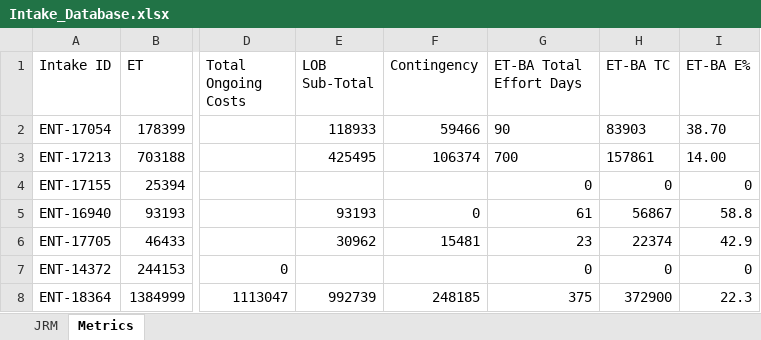
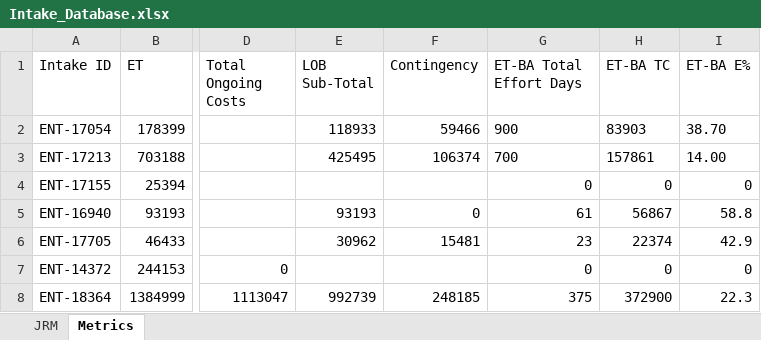
Before and after one commit to Parthiv18/intake, an Excel workbook: Intake_Database.xlsx, sheet Metrics, drawn as a sheet; only a part is shown, gaps mark what is left out; values as stored, in another font and other column widths than the file's, no borders; the diff names each change by its address in the sheet, - before the commit and + after, or states it on an @@ line.

Commit message:
Update Metrics row for ENT-17054

```diff
--- a/Intake_Database.xlsx (sheet Metrics)
+++ b/Intake_Database.xlsx (sheet Metrics)
-G2 (ET-BA Total Effort Days): 90
+G2 (ET-BA Total Effort Days): 900
```
